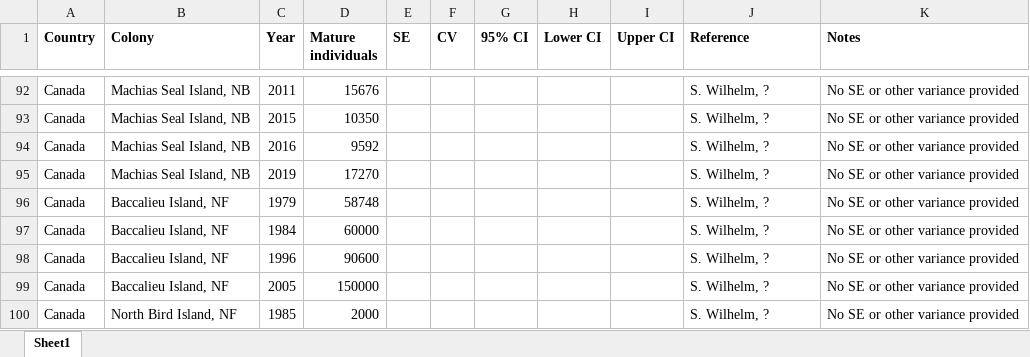
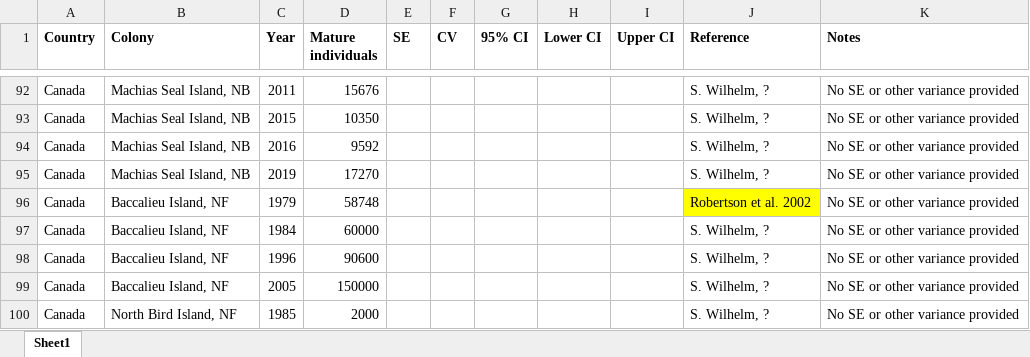
Before and after one commit to robertsongj/Petrel_Puffin_Trend, an Excel workbook: data/ATPU_trend_data_SEGupdate.xlsx, sheet Sheet1, drawn as a sheet; only a part is shown, gaps mark what is left out; values as stored, in another font and other column widths than the file's, no borders; the diff names each change by its address in the sheet, - before the commit and + after, or states it on an @@ line.

Commit message:
Greg and Sarah got the GAMM fired up and working for ATPU!

```diff
--- a/data/ATPU_trend_data_SEGupdate.xlsx (sheet Sheet1)
+++ b/data/ATPU_trend_data_SEGupdate.xlsx (sheet Sheet1)
-J96 (Reference): S. Wilhelm, ?
+J96 (Reference): Robertson et al. 2002
-J96 fill: none
+J96 fill: #FFFF00
```
Also changed, not shown: 5 other files.
